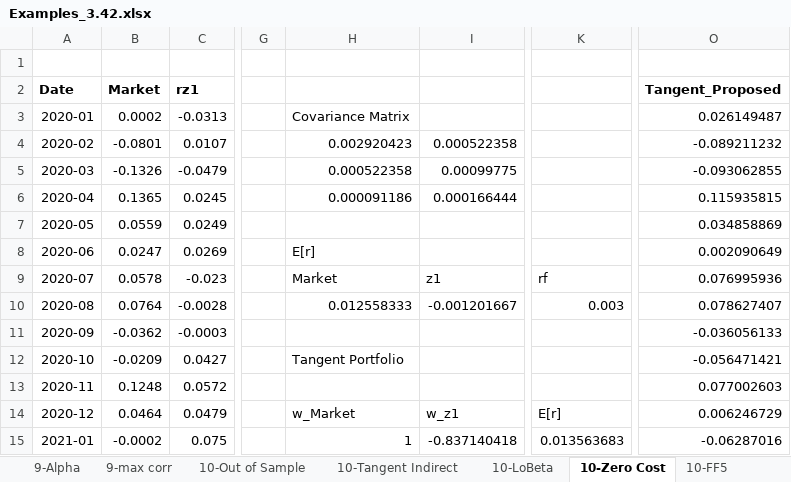
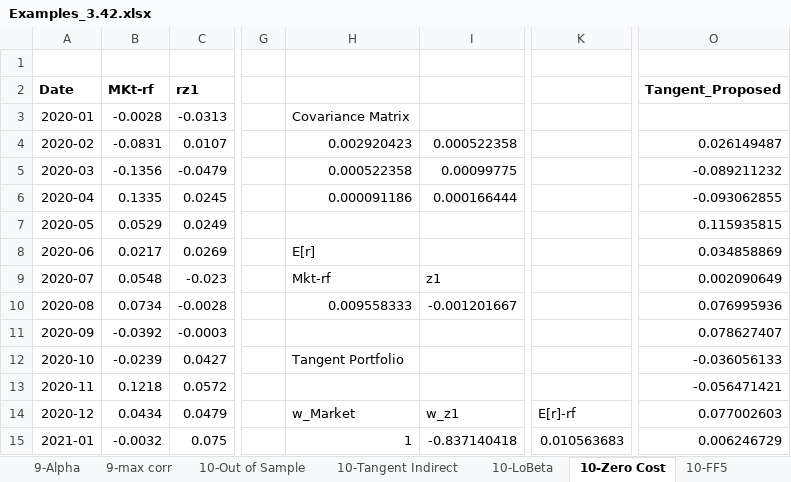
Before and after one commit to boyerb/Investments, an Excel workbook: Examples_3.42.xlsx, sheet 10-Zero Cost, drawn as a sheet; only a part is shown, gaps mark what is left out; values as stored, in another font and other column widths than the file's, no borders; 3 other sheets too large or unreadable and not compared; the diff covers the shown part only; the diff names each change by its address in the sheet, - before the commit and + after, or states it on an @@ line.

Commit message:
Updates

```diff
--- a/Examples_3.42.xlsx (sheet 10-Zero Cost)
+++ b/Examples_3.42.xlsx (sheet 10-Zero Cost)
-B2: Market
+B2: MKt-rf
-B3 (MKt-rf): 0.0002
+B3 (MKt-rf): -0.0028
-O3 (Tangent_Proposed): 0.026149487
+O3 (Tangent_Proposed): (empty)
-B4 (MKt-rf): -0.0801
+B4 (MKt-rf): -0.0831
-O4 (Tangent_Proposed): -0.089211232
+O4 (Tangent_Proposed): 0.026149487
-B5 (MKt-rf): -0.1326
+B5 (MKt-rf): -0.1356
-O5 (Tangent_Proposed): -0.093062855
+O5 (Tangent_Proposed): -0.089211232
-B6 (MKt-rf): 0.1365
+B6 (MKt-rf): 0.1335
-O6 (Tangent_Proposed): 0.115935815
+O6 (Tangent_Proposed): -0.093062855
-B7 (MKt-rf): 0.0559
+B7 (MKt-rf): 0.0529
-O7 (Tangent_Proposed): 0.034858869
+O7 (Tangent_Proposed): 0.115935815
-B8 (MKt-rf): 0.0247
+B8 (MKt-rf): 0.0217
-O8 (Tangent_Proposed): 0.002090649
+O8 (Tangent_Proposed): 0.034858869
-B9 (MKt-rf): 0.0578
+B9 (MKt-rf): 0.0548
-H9: Market
+H9: Mkt-rf
-K9: rf
+K9: (empty)
-O9 (Tangent_Proposed): 0.076995936
+O9 (Tangent_Proposed): 0.002090649
-B10 (MKt-rf): 0.0764
+B10 (MKt-rf): 0.0734
-H10: 0.012558333
+H10: 0.009558333
-K10: 0.003
+K10: (empty)
-O10 (Tangent_Proposed): 0.078627407
+O10 (Tangent_Proposed): 0.076995936
-B11 (MKt-rf): -0.0362
+B11 (MKt-rf): -0.0392
-O11 (Tangent_Proposed): -0.036056133
+O11 (Tangent_Proposed): 0.078627407
-B12 (MKt-rf): -0.0209
+B12 (MKt-rf): -0.0239
-O12 (Tangent_Proposed): -0.056471421
+O12 (Tangent_Proposed): -0.036056133
-B13 (MKt-rf): 0.1248
+B13 (MKt-rf): 0.1218
-O13 (Tangent_Proposed): 0.077002603
+O13 (Tangent_Proposed): -0.056471421
-B14 (MKt-rf): 0.0464
+B14 (MKt-rf): 0.0434
-K14: E[r]
+K14: E[r]-rf
-O14 (Tangent_Proposed): 0.006246729
+O14 (Tangent_Proposed): 0.077002603
-B15 (MKt-rf): -0.0002
+B15 (MKt-rf): -0.0032
-K15: 0.013563683
+K15: 0.010563683
-O15 (Tangent_Proposed): -0.06287016
+O15 (Tangent_Proposed): 0.006246729
```
Also changed, not shown: 94 edited cells elsewhere in this sheet, formulas that keep their value.
